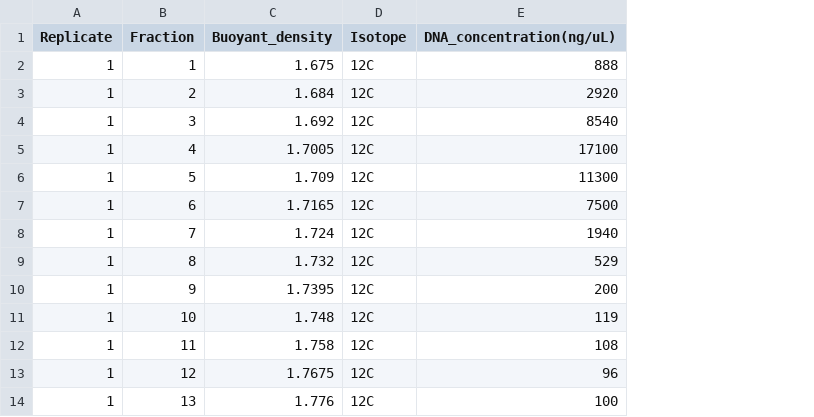
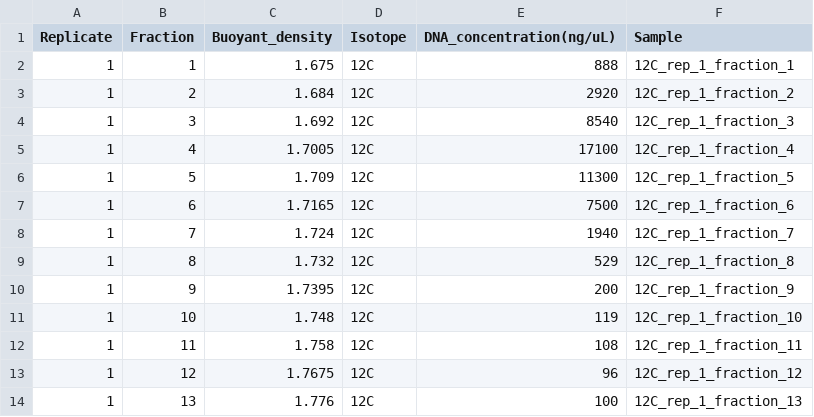
Before and after one commit to ZielsLab/SIPmg, a CSV file: sequin_normalization/mock_import/fractions_ps.csv, drawn as a sheet; only a part is shown; the diff names each change by its address in the sheet, - before the commit and + after, or states it on an @@ line.

```diff
--- a/sequin_normalization/mock_import/fractions_ps.csv
+++ b/sequin_normalization/mock_import/fractions_ps.csv
+column F (Sample), rows 2-14: 12C_rep_1_fraction_1 | 12C_rep_1_fraction_2 | 12C_rep_1_fraction_3 | 12C_rep_1_fraction_4 | 12C_rep_1_fraction_5 | 12C_rep_1_fraction_6 | 12C_rep_1_fraction_7 | 12C_rep_1_fraction_8 | 12C_rep_1_fraction_9 | 12C_rep_1_fraction_10 | 12C_rep_1_fraction_11 | 12C_rep_1_fraction_12 | 12C_rep_1_fraction_13
```
Also changed, not shown: 3 other files.
